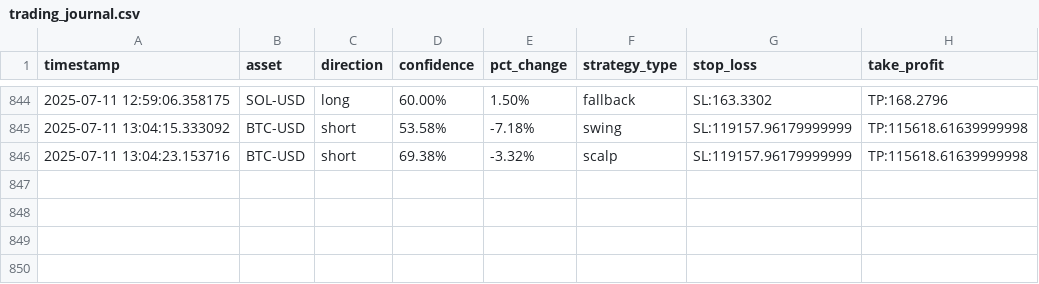
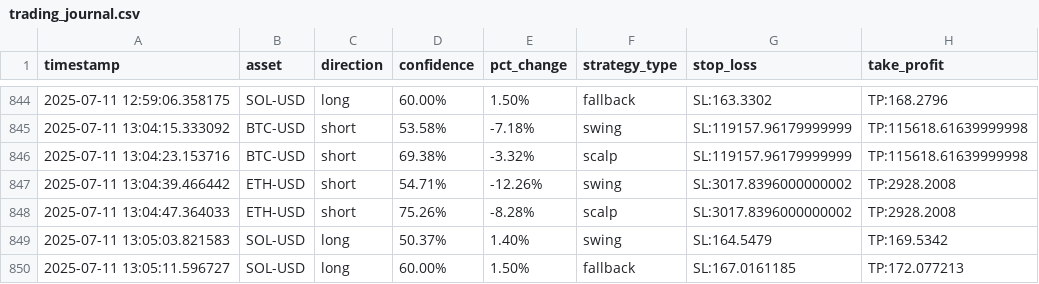
Before and after one commit to zargul123/zargul-trader-2.0, a CSV file: trading_journal.csv, drawn as a sheet; only a part is shown, gaps mark what is left out.

```diff
--- a/trading_journal.csv
+++ b/trading_journal.csv
@@ -846 +846,5 @@ timestamp,asset,direction,confidence,pct_change,strategy_type,stop_loss,take_pro
 2025-07-11 13:04:23.153716,BTC-USD,short,69.38%,-3.32%,scalp,SL:119157.96179999999,TP:115618.61639999998
+2025-07-11 13:04:39.466442,ETH-USD,short,54.71%,-12.26%,swing,SL:3017.8396000000002,TP:2928.2008
+2025-07-11 13:04:47.364033,ETH-USD,short,75.26%,-8.28%,scalp,SL:3017.8396000000002,TP:2928.2008
+2025-07-11 13:05:03.821583,SOL-USD,long,50.37%,1.40%,swing,SL:164.5479,TP:169.5342
+2025-07-11 13:05:11.596727,SOL-USD,long,60.00%,1.50%,fallback,SL:167.0161185,TP:172.077213
```
Also changed, not shown: 9 other files.
